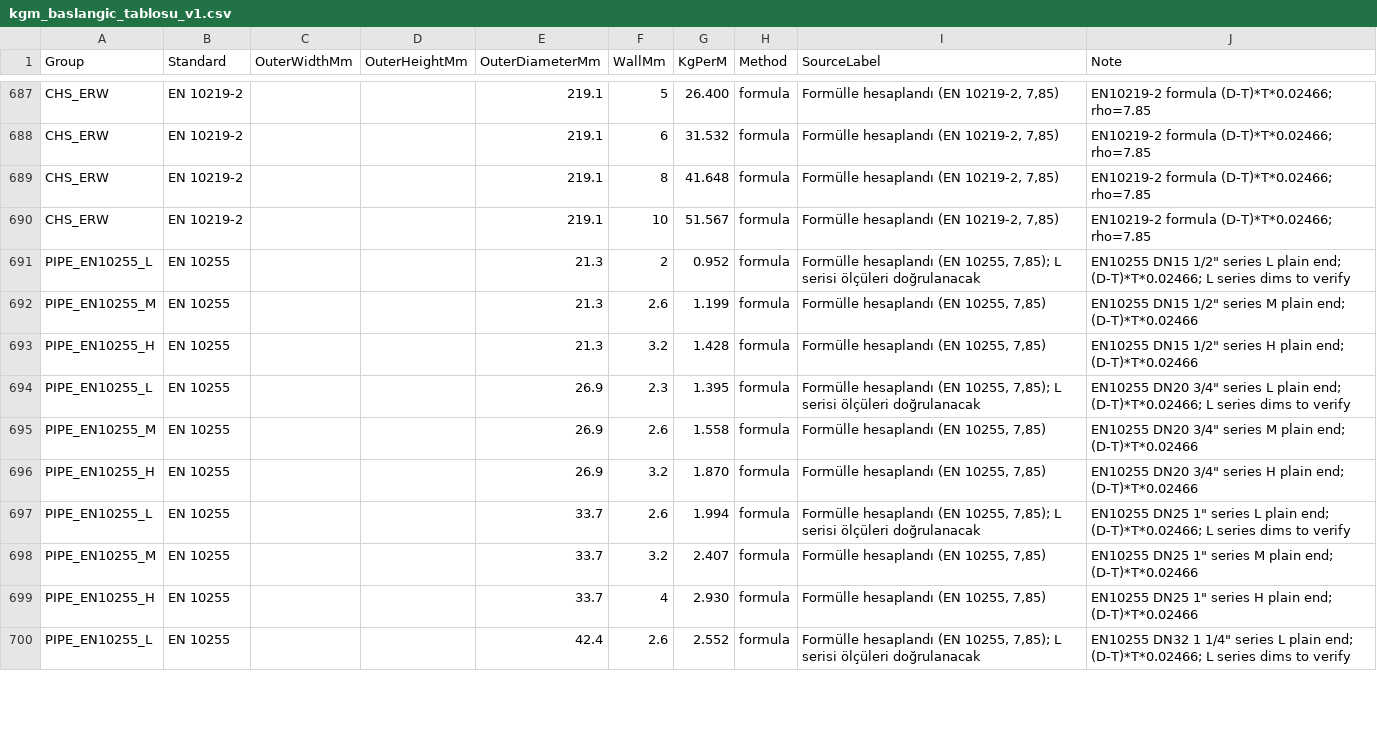
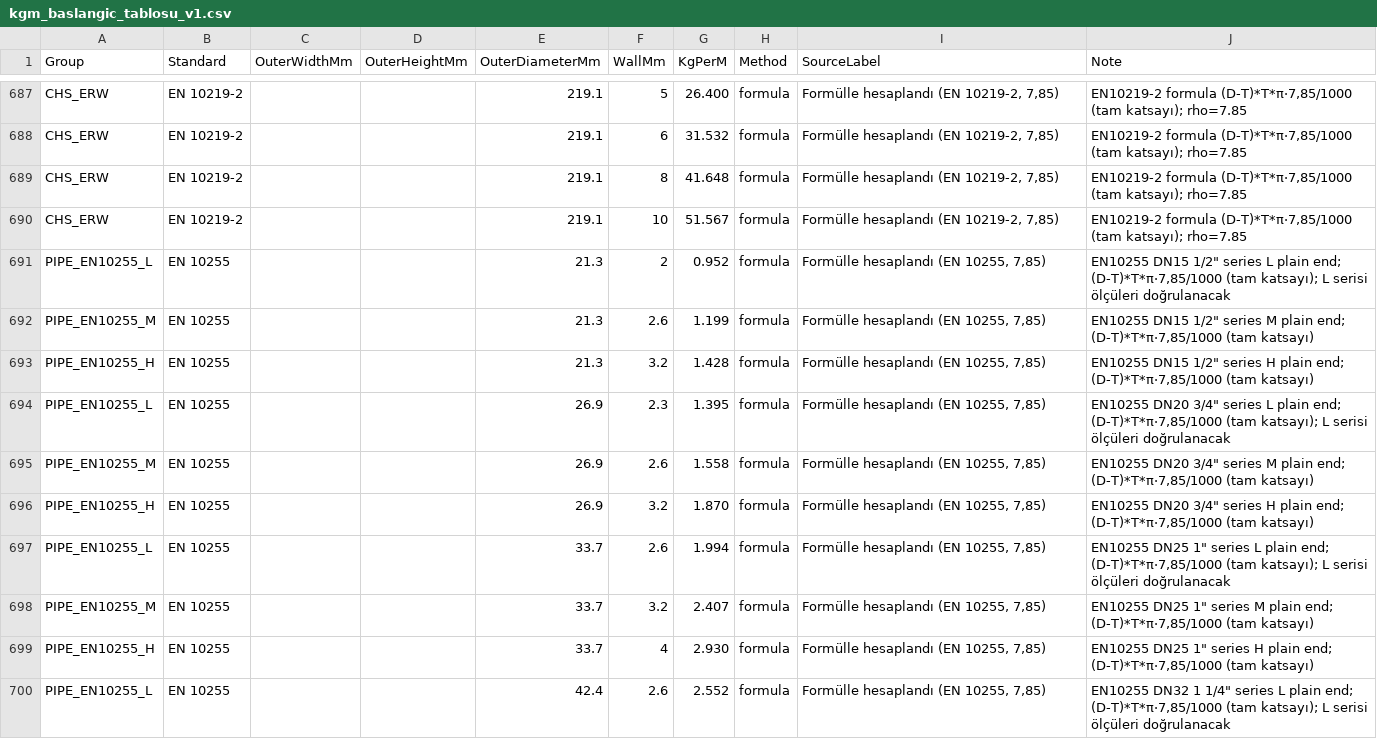
Before and after one commit to sinangym/GoymenERP, a CSV file: docs/operations/veri/kgm_baslangic_tablosu_v1.csv, drawn as a sheet; only a part is shown, gaps mark what is left out; the diff covers the shown part only; the diff names each change by its address in the sheet, - before the commit and + after, or states it on an @@ line.

```diff
--- a/docs/operations/veri/kgm_baslangic_tablosu_v1.csv
+++ b/docs/operations/veri/kgm_baslangic_tablosu_v1.csv
-J687:J690 (Note): EN10219-2 formula (D-T)*T*0.02466; rho=7.85
+J687:J690 (Note): EN10219-2 formula (D-T)*T*π·7,85/1000 (tam katsayı); rho=7.85
-I691 (SourceLabel): …(EN 10255, 7,85); L serisi ölçüleri doğrulanacak
+I691 (SourceLabel): …(EN 10255, 7,85)
-J691 (Note): …plain end; (D-T)*T*0.02466; L series dims to verify
+J691 (Note): …plain end; (D-T)*T*π·7,85/1000 (tam katsayı); L serisi ölçüleri doğrulanacak
-J692 (Note): …plain end; (D-T)*T*0.02466
+J692 (Note): …plain end; (D-T)*T*π·7,85/1000 (tam katsayı)
-J693 (Note): …plain end; (D-T)*T*0.02466
+J693 (Note): …plain end; (D-T)*T*π·7,85/1000 (tam katsayı)
-I694 (SourceLabel): …(EN 10255, 7,85); L serisi ölçüleri doğrulanacak
+I694 (SourceLabel): …(EN 10255, 7,85)
-J694 (Note): …plain end; (D-T)*T*0.02466; L series dims to verify
+J694 (Note): …plain end; (D-T)*T*π·7,85/1000 (tam katsayı); L serisi ölçüleri doğrulanacak
-J695 (Note): …plain end; (D-T)*T*0.02466
+J695 (Note): …plain end; (D-T)*T*π·7,85/1000 (tam katsayı)
-J696 (Note): …plain end; (D-T)*T*0.02466
+J696 (Note): …plain end; (D-T)*T*π·7,85/1000 (tam katsayı)
-I697 (SourceLabel): …(EN 10255, 7,85); L serisi ölçüleri doğrulanacak
+I697 (SourceLabel): …(EN 10255, 7,85)
-J697 (Note): …plain end; (D-T)*T*0.02466; L series dims to verify
+J697 (Note): …plain end; (D-T)*T*π·7,85/1000 (tam katsayı); L serisi ölçüleri doğrulanacak
-J698 (Note): …plain end; (D-T)*T*0.02466
+J698 (Note): …plain end; (D-T)*T*π·7,85/1000 (tam katsayı)
-J699 (Note): …plain end; (D-T)*T*0.02466
+J699 (Note): …plain end; (D-T)*T*π·7,85/1000 (tam katsayı)
-I700 (SourceLabel): …(EN 10255, 7,85); L serisi ölçüleri doğrulanacak
+I700 (SourceLabel): …(EN 10255, 7,85)
-J700 (Note): …plain end; (D-T)*T*0.02466; L series dims to verify
+J700 (Note): …plain end; (D-T)*T*π·7,85/1000 (tam katsayı); L serisi ölçüleri doğrulanacak
```
Also changed, not shown: 107 edited cells elsewhere in this file, 1 other file.
